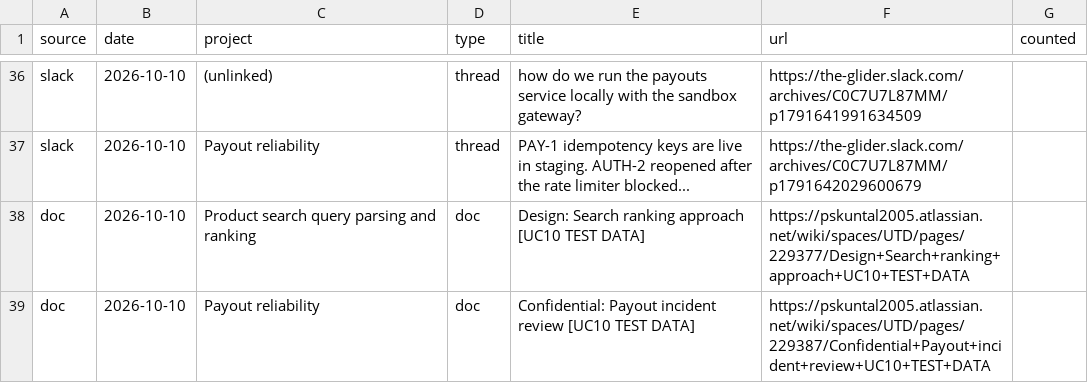
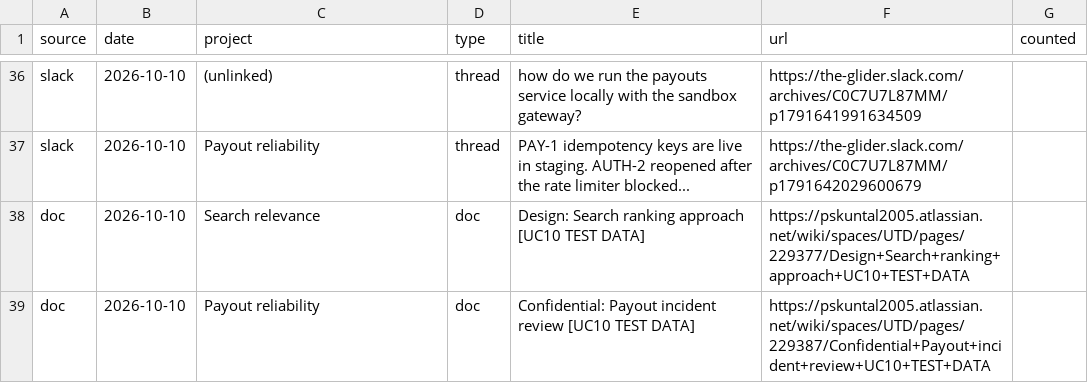
Before and after one commit to Pskuntal1248/engineering-contribution-memory, a CSV file: out/weekly_summary.csv, drawn as a sheet; only a part is shown, gaps mark what is left out; the diff covers the shown part only.

Commit message:
Refine generated contribution reports and project labels

```diff
--- a/out/weekly_summary.csv
+++ b/out/weekly_summary.csv
@@ -37,3 +37,3 @@ slack,2026-10-10,(unlinked),thread,how do we run the payouts service locally wit
 slack,2026-10-10,Payout reliability,thread,PAY-1 idempotency keys are live in staging. AUTH-2 reopened after the rate limiter blocked...,https://the-glider.slack.com/archives/C0C7U7L87MM/p1791642029600679,
-doc,2026-10-10,Product search query parsing and ranking,doc,Design: Search ranking approach [UC10 TEST DATA],https://pskuntal2005.atlassian.net/wiki/spaces/UTD/pages/229377/Design+Search+ranking+approach+UC10+TEST+DATA,
+doc,2026-10-10,Search relevance,doc,Design: Search ranking approach [UC10 TEST DATA],https://pskuntal2005.atlassian.net/wiki/spaces/UTD/pages/229377/Design+Search+ranking+approach+UC10+TEST+DATA,
 doc,2026-10-10,Payout reliability,doc,Confidential: Payout incident review [UC10 TEST DATA],https://pskuntal2005.atlassian.net/wiki/spaces/UTD/pages/229387/Confidential+Payout+incident+review+UC10+TEST+DATA,
```
Also changed, not shown: 16 edited cells elsewhere in this file, out/backfill.csv, out/evidence_gaps.csv, 23 other files.
